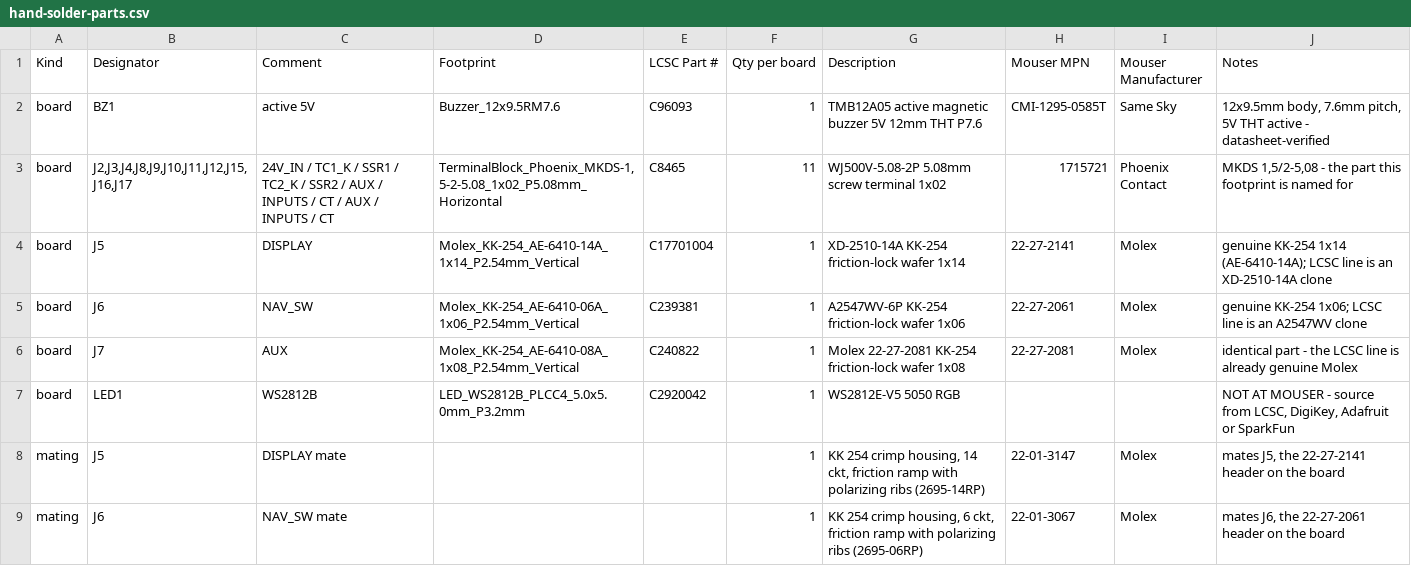
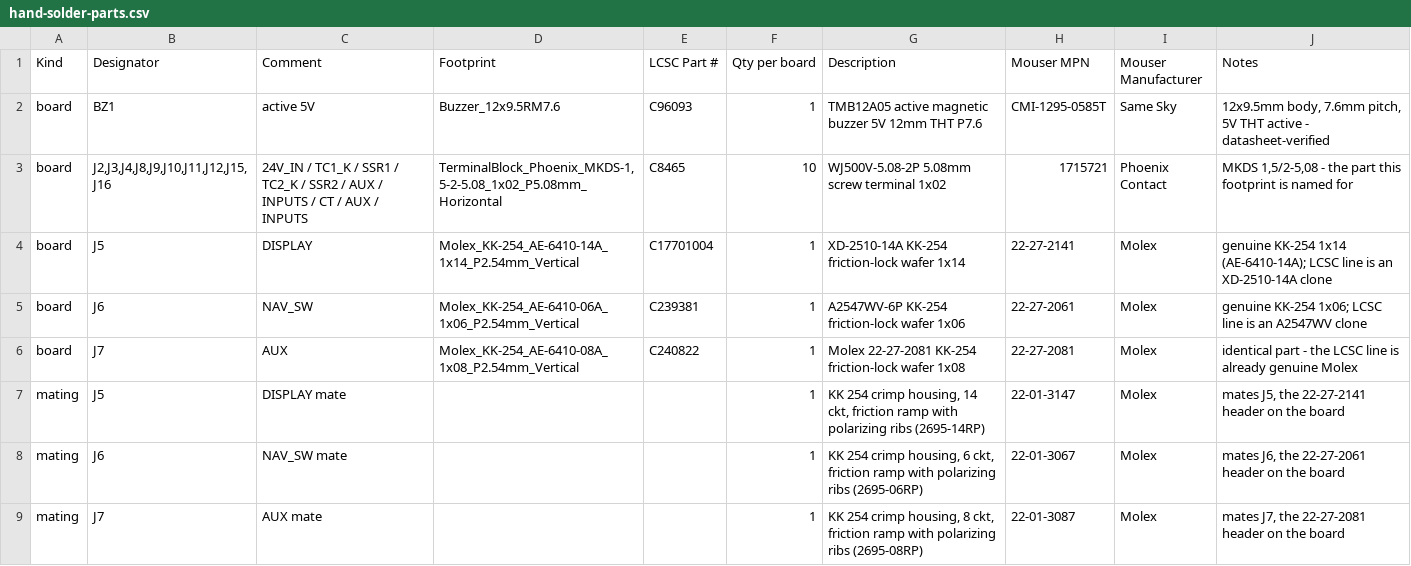
Before and after one commit to BenSeverson/bisque, a CSV file: hardware/kicad/jlcpcb/hand-solder-parts.csv, drawn as a sheet; only a part is shown; the shorter side is filled out with more unchanged rows.

```diff
--- a/hardware/kicad/jlcpcb/hand-solder-parts.csv
+++ b/hardware/kicad/jlcpcb/hand-solder-parts.csv
@@ -2,3 +2,3 @@ Kind,Designator,Comment,Footprint,LCSC Part #,Qty per board,Description,Mouser M
 board,BZ1,active 5V,Buzzer_12x9.5RM7.6,C96093,1,TMB12A05 active magnetic buzzer 5V 12mm THT P7.6,CMI-1295-0585T,Same Sky,"12x9.5mm body, 7.6mm pitch, 5V THT active - datasheet-verified"
-board,"J2,J3,J4,J8,J9,J10,J11,J12,J15,J16,J17",24V_IN / TC1_K / SSR1 / TC2_K / SSR2 / AUX / INPUTS / CT / AUX / INPUTS / CT,"TerminalBlock_Phoenix_MKDS-1,5-2-5.08_1x02_P5.08mm_Horizontal",C8465,11,WJ500V-5.08-2P 5.08mm screw terminal 1x02,1715721,Phoenix Contact,"MKDS 1,5/2-5,08 - the part this footprint is named for"
+board,"J2,J3,J4,J8,J9,J10,J11,J12,J15,J16",24V_IN / TC1_K / SSR1 / TC2_K / SSR2 / AUX / INPUTS / CT / AUX / INPUTS,"TerminalBlock_Phoenix_MKDS-1,5-2-5.08_1x02_P5.08mm_Horizontal",C8465,10,WJ500V-5.08-2P 5.08mm screw terminal 1x02,1715721,Phoenix Contact,"MKDS 1,5/2-5,08 - the part this footprint is named for"
 board,J5,DISPLAY,Molex_KK-254_AE-6410-14A_1x14_P2.54mm_Vertical,C17701004,1,XD-2510-14A KK-254 friction-lock wafer 1x14,22-27-2141,Molex,genuine KK-254 1x14 (AE-6410-14A); LCSC line is an XD-2510-14A clone
@@ -6,3 +6,2 @@ board,J6,NAV_SW,Molex_KK-254_AE-6410-06A_1x06_P2.54mm_Vertical,C239381,1,A2547WV
 board,J7,AUX,Molex_KK-254_AE-6410-08A_1x08_P2.54mm_Vertical,C240822,1,Molex 22-27-2081 KK-254 friction-lock wafer 1x08,22-27-2081,Molex,identical part - the LCSC line is already genuine Molex
-board,LED1,WS2812B,LED_WS2812B_PLCC4_5.0x5.0mm_P3.2mm,C2920042,1,WS2812E-V5 5050 RGB,,,"NOT AT MOUSER - source from LCSC, DigiKey, Adafruit or SparkFun"
 mating,J5,DISPLAY mate,,,1,"KK 254 crimp housing, 14 ckt, friction ramp with polarizing ribs (2695-14RP)",22-01-3147,Molex,"mates J5, the 22-27-2141 header on the board"
```
Also changed, not shown: hardware/kicad/jlcpcb/BOM.csv, hardware/kicad/jlcpcb/CPL.csv, 32 other files.
